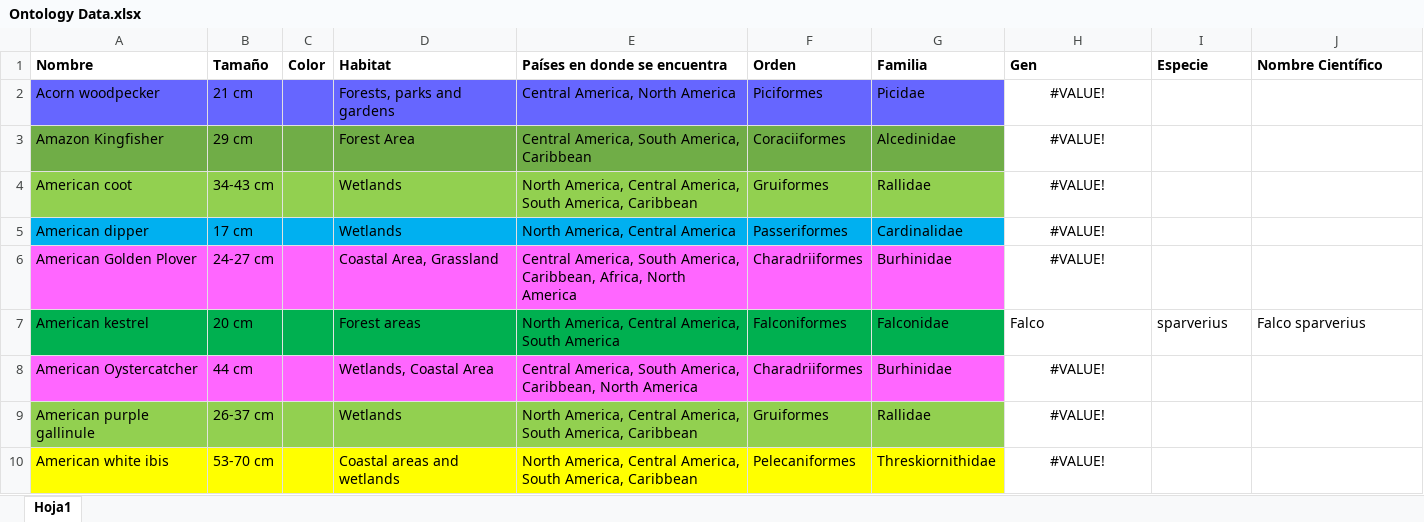
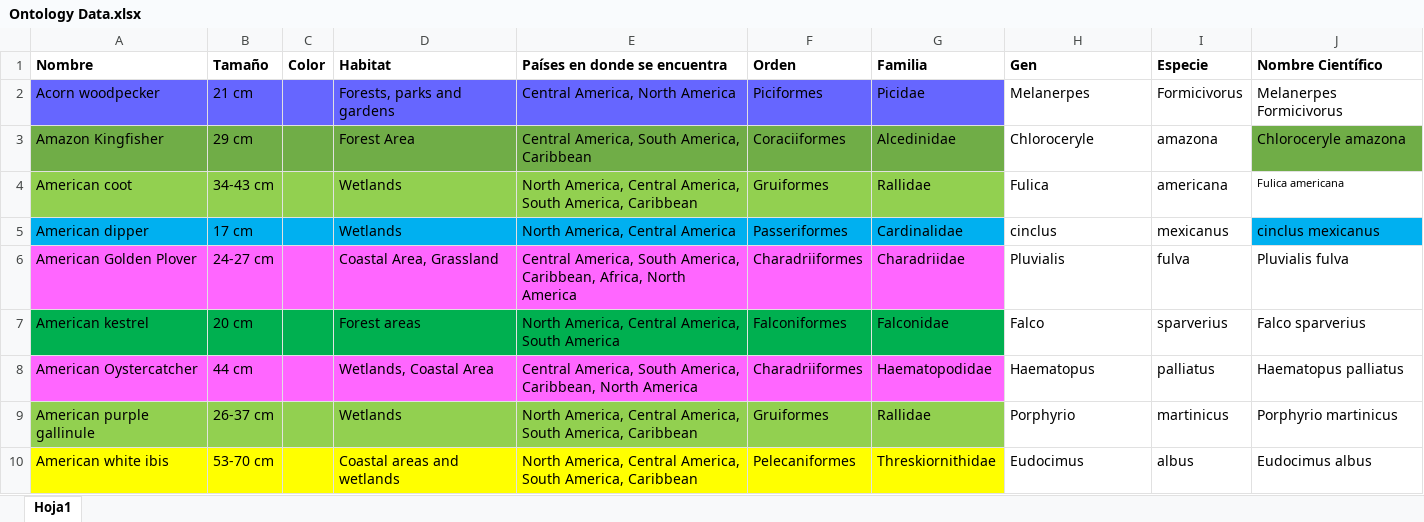
Before and after one commit to AndresSp/PanamaNestOntology, an Excel workbook: Data/Ontology Data.xlsx, sheet Hoja1, drawn as a sheet; only a part is shown; values as stored, in another font and other column widths than the file's, no borders; the diff covers the shown part only; the diff names each change by its address in the sheet, - before the commit and + after, or states it on an @@ line.

Commit message:
Cambios en Excel (Primeras 30 Nomenclatura Binomial)

```diff
--- a/Data/Ontology Data.xlsx (sheet Hoja1)
+++ b/Data/Ontology Data.xlsx (sheet Hoja1)
-H2 (Gen): #VALUE!
+H2 (Gen): Melanerpes
-H2:H6 alignment: center
+H2:H6 alignment: left
-I2 (Especie): (empty)
+I2 (Especie): Formicivorus
-J2 (Nombre Científico): (empty)
+J2 (Nombre Científico): Melanerpes Formicivorus
-H3 (Gen): #VALUE!
+H3 (Gen): Chloroceryle
-I3 (Especie): (empty)
+I3 (Especie): amazona
-J3 (Nombre Científico): (empty)
+J3 (Nombre Científico): Chloroceryle amazona
-J3 fill: none
+J3 fill: #70AD47
-H4 (Gen): #VALUE!
+H4 (Gen): Fulica
-I4 (Especie): (empty)
+I4 (Especie): americana
-J4 (Nombre Científico): (empty)
+J4 (Nombre Científico): Fulica americana
-H5 (Gen): #VALUE!
+H5 (Gen): cinclus
-I5 (Especie): (empty)
+I5 (Especie): mexicanus
-J5 (Nombre Científico): (empty)
+J5 (Nombre Científico): cinclus mexicanus
-J5 fill: none
+J5 fill: #00B0F0
-G6 (Familia): Burhinidae
+G6 (Familia): Charadriidae
-H6 (Gen): #VALUE!
+H6 (Gen): Pluvialis
-I6 (Especie): (empty)
+I6 (Especie): fulva
-J6 (Nombre Científico): (empty)
+J6 (Nombre Científico): Pluvialis fulva
-G8 (Familia): Burhinidae
+G8 (Familia): Haematopodidae
-H8 (Gen): #VALUE!
+H8 (Gen): Haematopus
-H8:H10 alignment: center
+H8:H10 alignment: left
-I8 (Especie): (empty)
+I8 (Especie): palliatus
-J8 (Nombre Científico): (empty)
+J8 (Nombre Científico): Haematopus palliatus
-H9 (Gen): #VALUE!
+H9 (Gen): Porphyrio
-I9 (Especie): (empty)
+I9 (Especie): martinicus
-J9 (Nombre Científico): (empty)
+J9 (Nombre Científico): Porphyrio martinicus
-H10 (Gen): #VALUE!
+H10 (Gen): Eudocimus
-I10 (Especie): (empty)
+I10 (Especie): albus
-J10 (Nombre Científico): (empty)
+J10 (Nombre Científico): Eudocimus albus
```
Also changed, not shown: 53 edited cells and cell formats elsewhere in this sheet, 10 other files.
